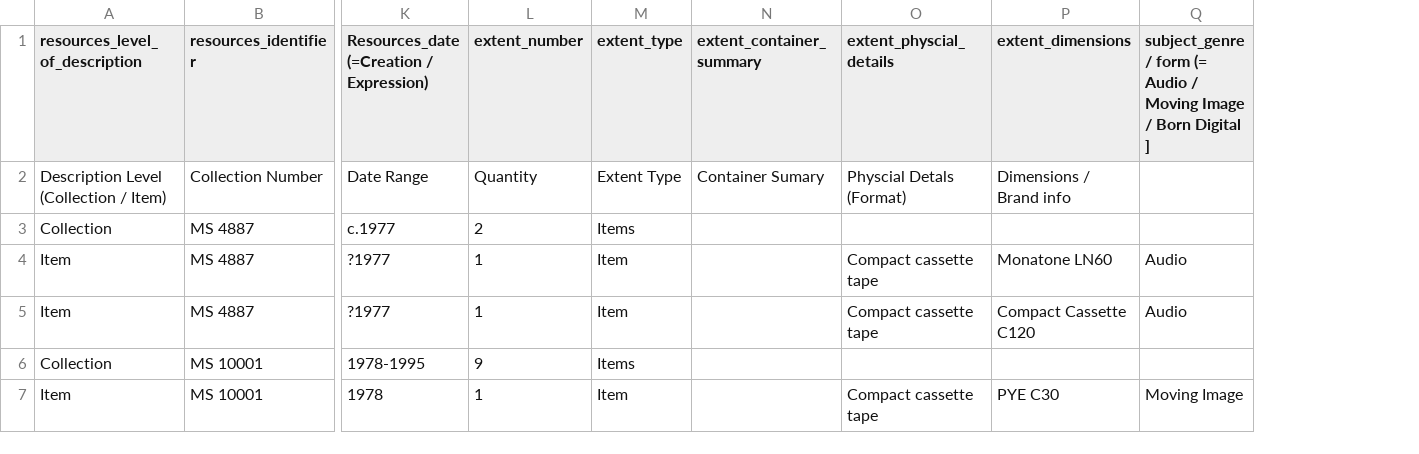
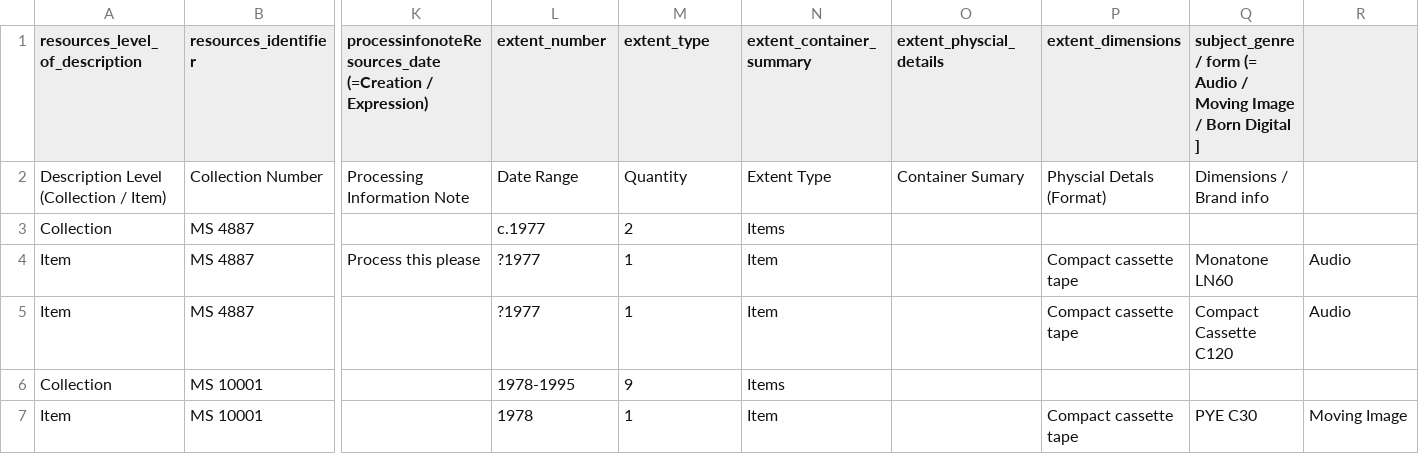
Before and after one commit to hudmol/nla_staff_spreadsheet_importer, a CSV file: samples/obsolete_carriers.csv, drawn as a sheet; only a part is shown, gaps mark what is left out; removed rows and columns are numbered as before the commit, all else as after; the diff names each change by its address in the sheet, - before the commit and + after, or states it on an @@ line.

Commit message:
added processing information note to obsolete carriers

```diff
--- a/samples/obsolete_carriers.csv
+++ b/samples/obsolete_carriers.csv
+column K, rows 1-4: processinfonoteResources_date (=Creation / Expression) | Processing Information Note |  | Process this please
-column M (extent_type), rows 2-7: Extent Type | Items | Item | Item | Items | Item
+column Q, rows 1-7: subject_genre / form (= Audio / Moving Image / Born Digital ] | Dimensions / Brand info |  | Monatone LN60 | Compact Cassette C120 |  | PYE C30
-L1: Resources_date (=Creation / Expression)
+L1: extent_number
-M1: extent_number
+M1: extent_type
-R1: subject_genre / form (= Audio / Moving Image / Born Digital ]
+R1: (empty)
-N2 (extent_container_summary): Container Sumary
+N2 (extent_container_summary): Extent Type
-O2 (extent_physcial_details): Physcial Detals (Format)
+O2 (extent_physcial_details): Container Sumary
-P2 (extent_dimensions): Dimensions / Brand info
+P2 (extent_dimensions): Physcial Detals (Format)
-N3 (extent_container_summary): (empty)
+N3 (extent_container_summary): Items
-N4:N5 (extent_container_summary): (empty)
+N4:N5 (extent_container_summary): Item
-O4:O5 (extent_physcial_details): Compact cassette tape
+O4:O5 (extent_physcial_details): (empty)
-P4 (extent_dimensions): Monatone LN60
+P4 (extent_dimensions): Compact cassette tape
-P5 (extent_dimensions): Compact Cassette C120
+P5 (extent_dimensions): Compact cassette tape
-N6 (extent_container_summary): (empty)
+N6 (extent_container_summary): Items
-N7 (extent_container_summary): (empty)
+N7 (extent_container_summary): Item
-O7 (extent_physcial_details): Compact cassette tape
+O7 (extent_physcial_details): (empty)
-P7 (extent_dimensions): PYE C30
+P7 (extent_dimensions): Compact cassette tape
```
Also changed, not shown: samples/obsolete_carriers_template.csv, 1 other file.
